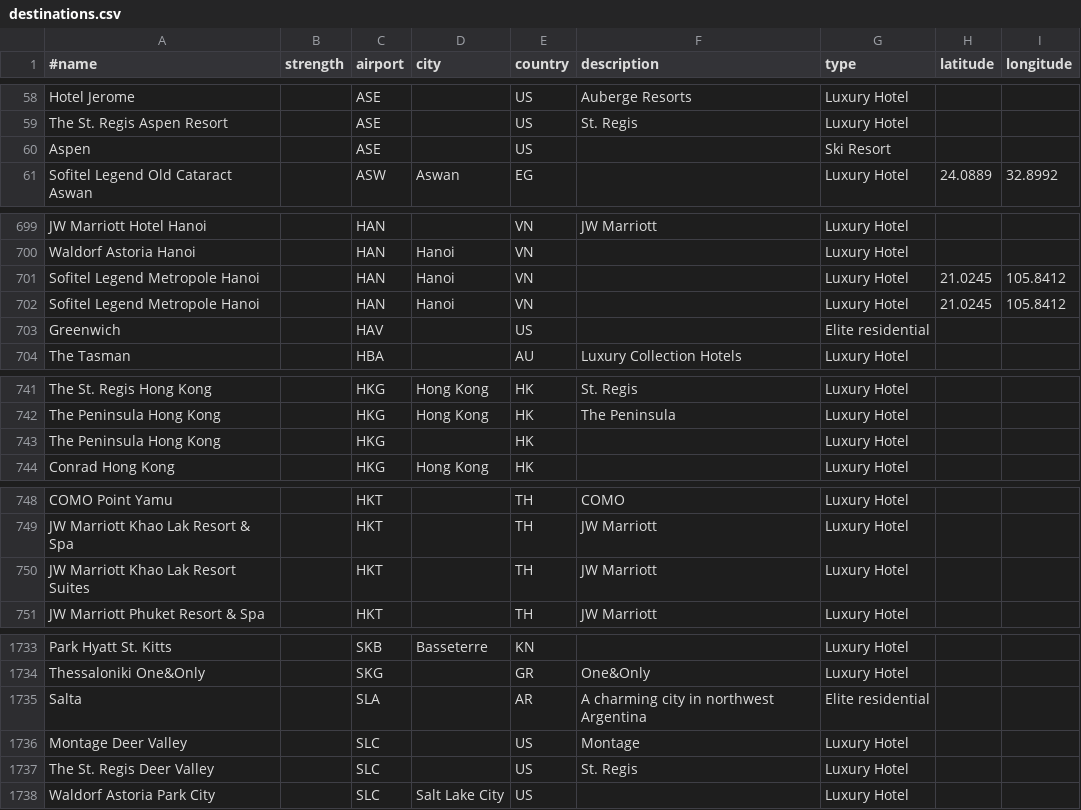
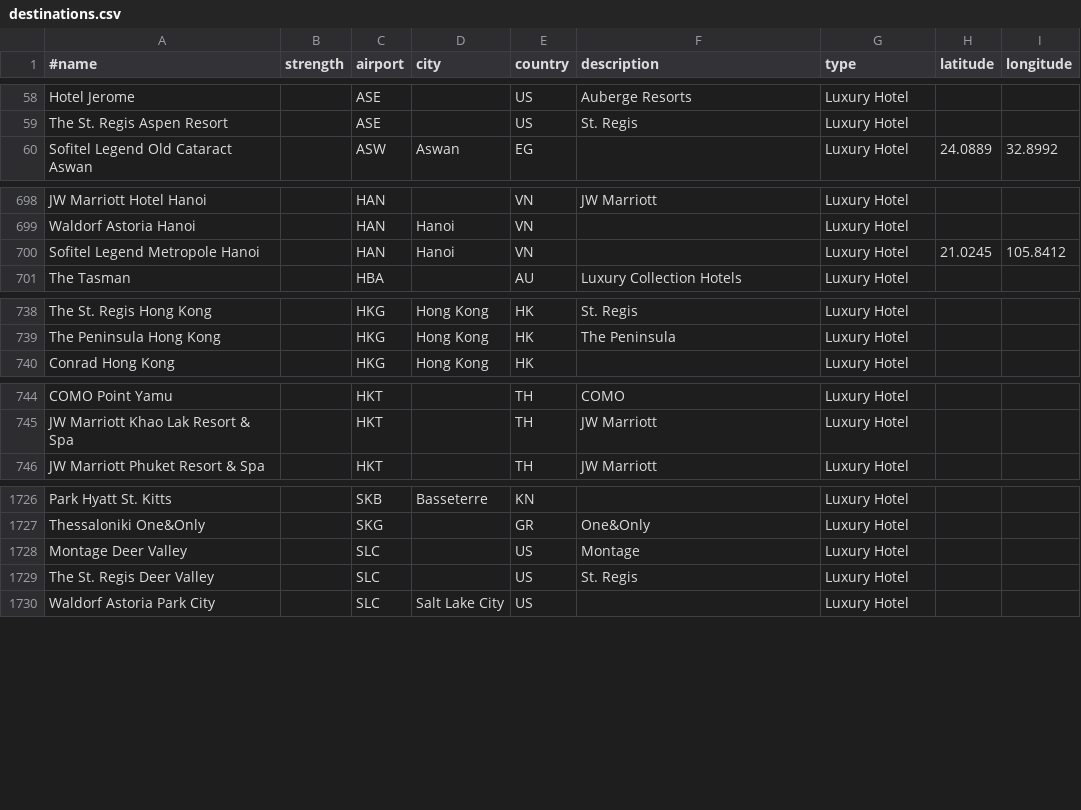
Before and after one commit to spencerm/airline, a CSV file: airline-data/destinations.csv, drawn as a sheet; only a part is shown, gaps mark what is left out; the diff covers the shown part only.

```diff
--- a/airline-data/destinations.csv
+++ b/airline-data/destinations.csv
@@ -59,3 +59,2 @@ Hotel Jerome,,ASE,,US,Auberge Resorts,Luxury Hotel,,
 The St. Regis Aspen Resort,,ASE,,US,St. Regis,Luxury Hotel,,
-Aspen,,ASE,,US,,Ski Resort,,
 Sofitel Legend Old Cataract Aswan,,ASW,Aswan,EG,,Luxury Hotel,24.0889,32.8992
@@ -701,4 +700,2 @@ Waldorf Astoria Hanoi,,HAN,Hanoi,VN,,Luxury Hotel,,
 Sofitel Legend Metropole Hanoi,,HAN,Hanoi,VN,,Luxury Hotel,21.0245,105.8412
-Sofitel Legend Metropole Hanoi,,HAN,Hanoi,VN,,Luxury Hotel,21.0245,105.8412
-Greenwich,,HAV,,US,,Elite residential,,
 The Tasman,,HBA,,AU,Luxury Collection Hotels,Luxury Hotel,,
@@ -742,3 +739,2 @@ The St. Regis Hong Kong,,HKG,Hong Kong,HK,St. Regis,Luxury Hotel,,
 The Peninsula Hong Kong,,HKG,Hong Kong,HK,The Peninsula,Luxury Hotel,,
-The Peninsula Hong Kong,,HKG,,HK,,Luxury Hotel,,
 Conrad Hong Kong,,HKG,Hong Kong,HK,,Luxury Hotel,,
@@ -749,3 +745,2 @@ COMO Point Yamu,,HKT,,TH,COMO,Luxury Hotel,,
 JW Marriott Khao Lak Resort & Spa,,HKT,,TH,JW Marriott,Luxury Hotel,,
-JW Marriott Khao Lak Resort Suites,,HKT,,TH,JW Marriott,Luxury Hotel,,
 JW Marriott Phuket Resort & Spa,,HKT,,TH,JW Marriott,Luxury Hotel,,
@@ -1734,3 +1727,2 @@ Park Hyatt St. Kitts,,SKB,Basseterre,KN,,Luxury Hotel,,
 Thessaloniki One&Only,,SKG,,GR,One&Only,Luxury Hotel,,
-Salta,,SLA,,AR,A charming city in northwest Argentina,Elite residential,,
 Montage Deer Valley,,SLC,,US,Montage,Luxury Hotel,,
```
Also changed, not shown: 2 removed rows and 1 edited cell elsewhere in this file, airline-data/affinity-patch-list.csv, airline-data/country-data-2022.csv, 1 other file.
